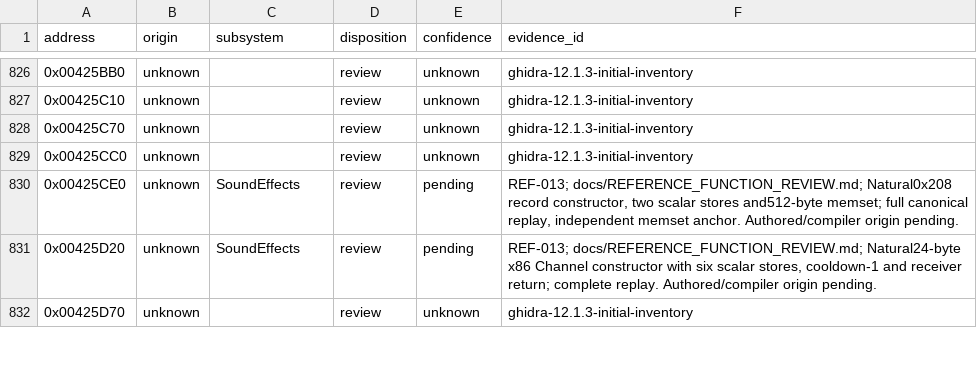
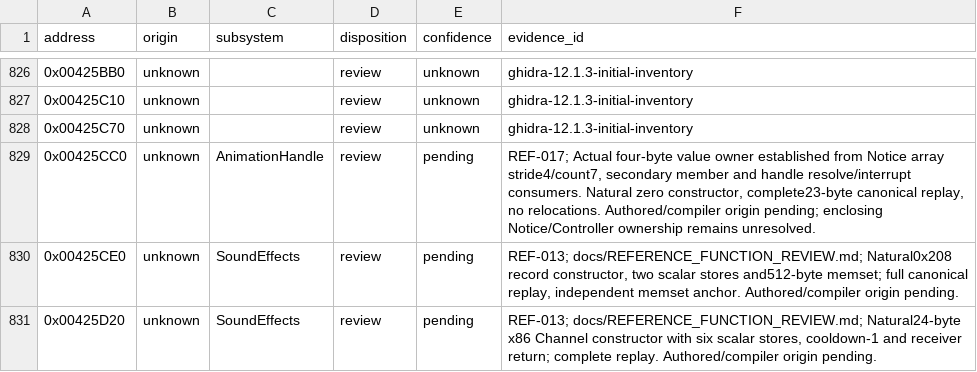
Before and after one commit to N0zoM1z0/th20, a CSV file: config/function-origins.csv, drawn as a sheet; only a part is shown, gaps mark what is left out; the shorter side is filled out with more unchanged rows.

```diff
--- a/config/function-origins.csv
+++ b/config/function-origins.csv
@@ -828,3 +828,3 @@ address,origin,subsystem,disposition,confidence,evidence_id
 0x00425C70,unknown,,review,unknown,ghidra-12.1.3-initial-inventory
-0x00425CC0,unknown,,review,unknown,ghidra-12.1.3-initial-inventory
+0x00425CC0,unknown,AnimationHandle,review,pending,"REF-017; Actual four-byte value owner established from Notice array stride4/count7, secondary member and handle resolve/interrupt consumers. Natural zero constructor, complete23-byte canonical replay, no relocations. Authored/compiler origin pending; enclosing Notice/Controller ownership remains unresolved."
 0x00425CE0,unknown,SoundEffects,review,pending,"REF-013; docs/REFERENCE_FUNCTION_REVIEW.md; Natural0x208 record constructor, two scalar stores and512-byte memset; full canonical replay, independent memset anchor. Authored/compiler origin pending."
```
Also changed, not shown: config/functions.csv, config/implemented.csv, 15 other files.
